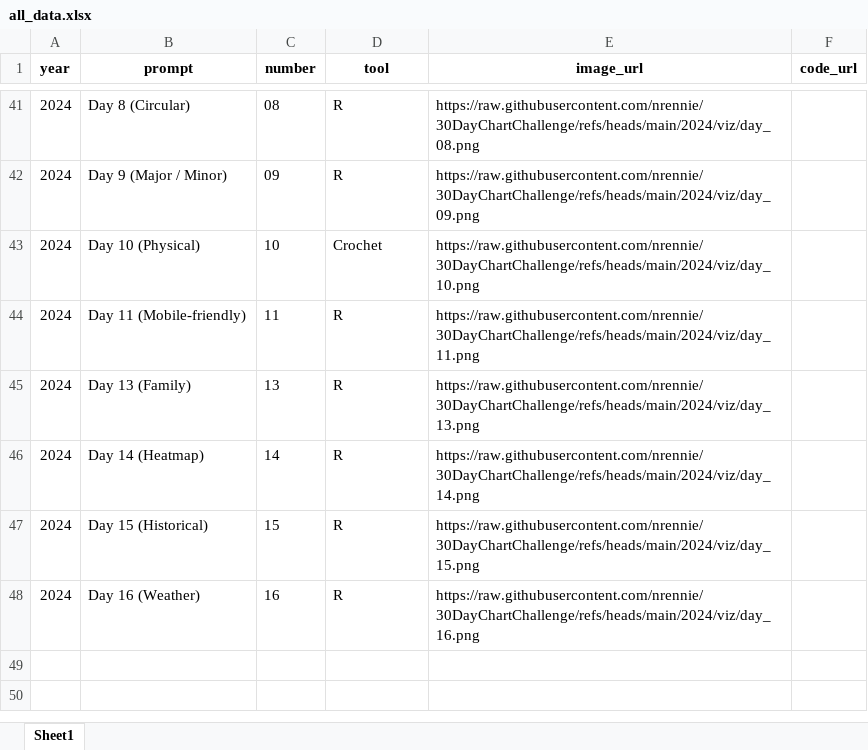
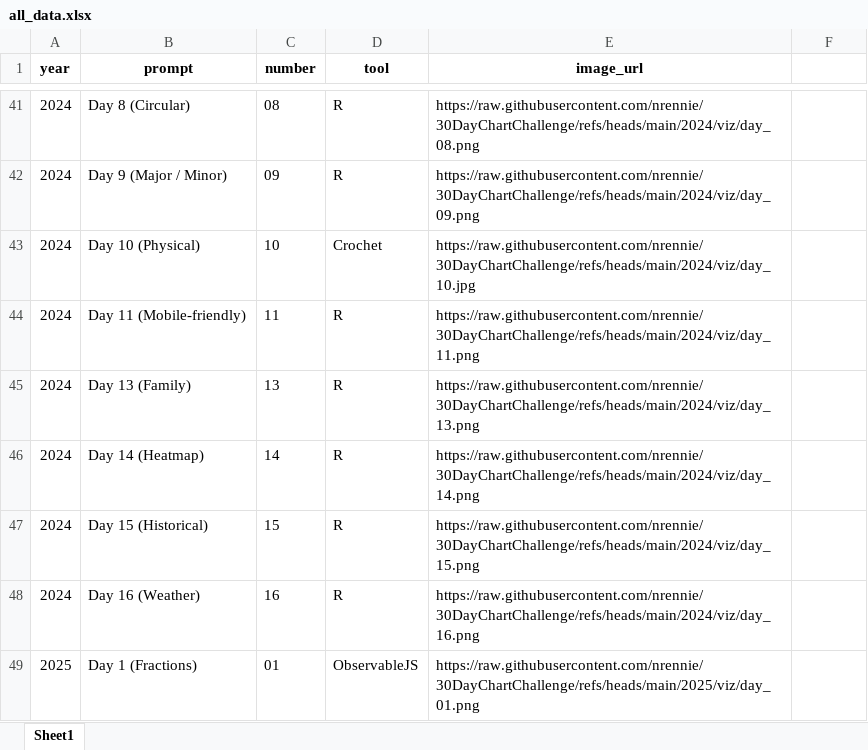
Before and after one commit to nrennie/30DayChartChallenge, an Excel workbook: data/all_data.xlsx, sheet Sheet1, drawn as a sheet; only a part is shown, gaps mark what is left out; values as stored, in another font and other column widths than the file's, no borders; the diff covers the shown part only; the diff names each change by its address in the sheet, - before the commit and + after, or states it on an @@ line.

```diff
--- a/data/all_data.xlsx (sheet Sheet1)
+++ b/data/all_data.xlsx (sheet Sheet1)
-F1: code_url
+F1: (empty)
-E43 (image_url): https://raw.githubusercontent.com/nrennie/30DayChartChallenge/refs/heads/main/2024/viz/day_10.png
+E43 (image_url): https://raw.githubusercontent.com/nrennie/30DayChartChallenge/refs/heads/main/2024/viz/day_10.jpg
+row 49: 2025 | Day 1 (Fractions) | 01 | ObservableJS | https://raw.githubusercontent.com/nrennie/30DayChartChallenge/refs/heads/main/2025/viz/day_01.png
```
Also changed, not shown: 15 edited cells elsewhere in this sheet, 2 other files.
